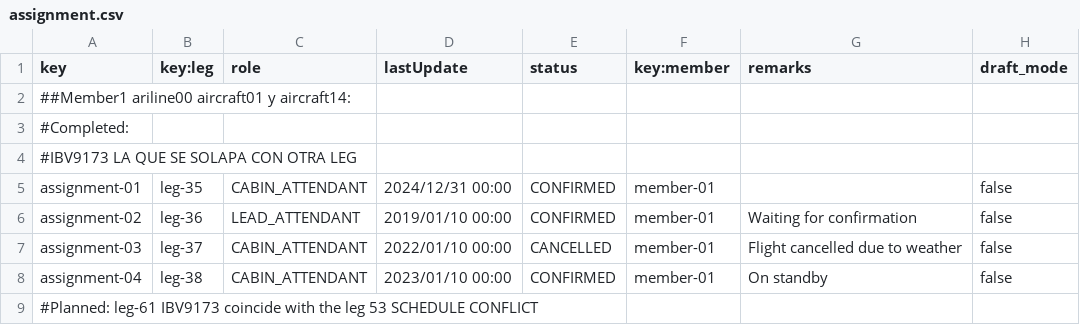
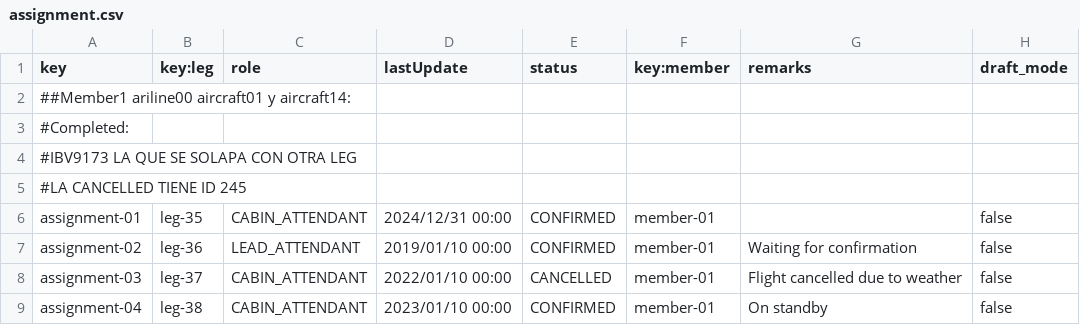
Before and after one commit to javpalgon/Acme-ANS-C2, a CSV file: src/main/resources/WEB-INF/data/sample/assignment.csv, drawn as a sheet; only a part is shown; the shorter side is filled out with more unchanged rows.

```diff
--- a/src/main/resources/WEB-INF/data/sample/assignment.csv
+++ b/src/main/resources/WEB-INF/data/sample/assignment.csv
@@ -4,2 +4,3 @@ key,key:leg,role,lastUpdate,status,key:member,remarks,draft_mode
 #IBV9173 LA QUE SE SOLAPA CON OTRA LEG
+#LA CANCELLED TIENE ID 245
 assignment-01,leg-35,CABIN_ATTENDANT,2024/12/31 00:00,CONFIRMED,member-01,,false
```
Also changed, not shown: 6 other files.
